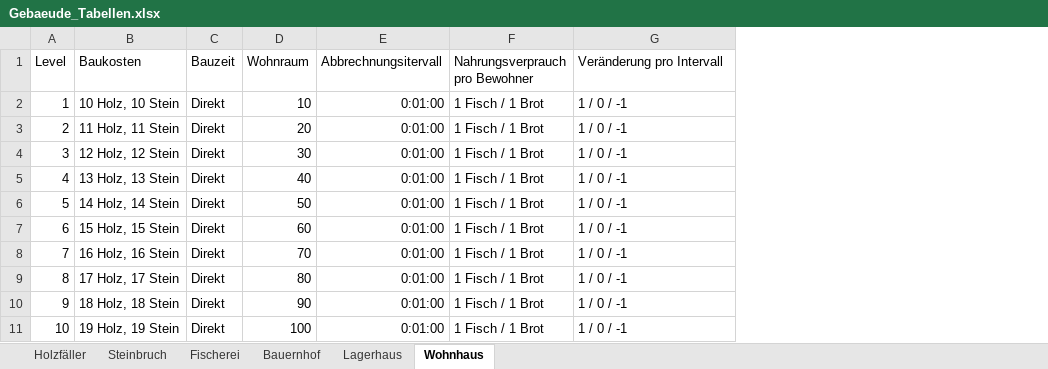
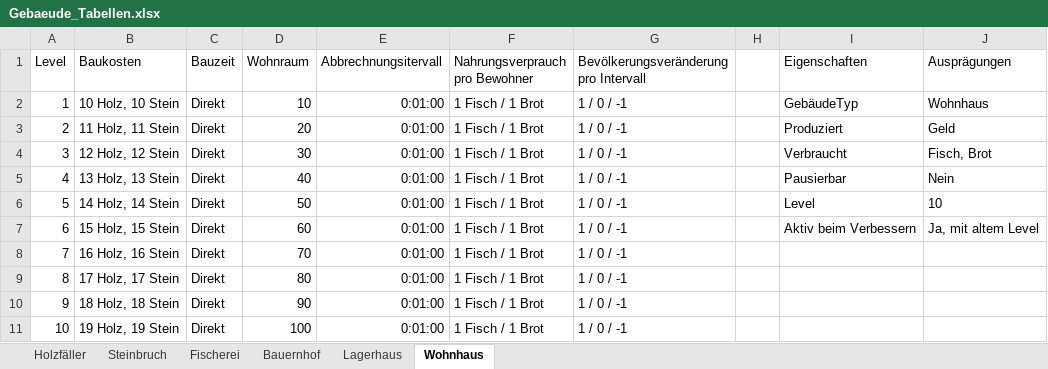
Before and after one commit to MilanKosticKIT/Plebus, an Excel workbook: Entwurf/Gebaeude_Tabellen.xlsx, sheet Wohnhaus, drawn as a sheet; values as stored, in another font and other column widths than the file's, no borders; the diff names each change by its address in the sheet, - before the commit and + after, or states it on an @@ line.

Commit message:
Klassendiagramm Wohnhaus getAnzahlBewohner hinzugefuegt

```diff
--- a/Entwurf/Gebaeude_Tabellen.xlsx (sheet Wohnhaus)
+++ b/Entwurf/Gebaeude_Tabellen.xlsx (sheet Wohnhaus)
+column H, empty
+column I (Eigenschaften), rows 2-7: GebäudeTyp | Produziert | Verbraucht | Pausierbar | Level | Aktiv beim Verbessern
+column J (Ausprägungen), rows 2-7: Wohnhaus | Geld | Fisch, Brot | Nein | 10 | Ja, mit altem Level
-G1: Veränderung pro Intervall
+G1: Bevölkerungsveränderung pro Intervall
```
Also changed, not shown: sheet Steinbruch, sheet Holzfäller, 2 other files.
